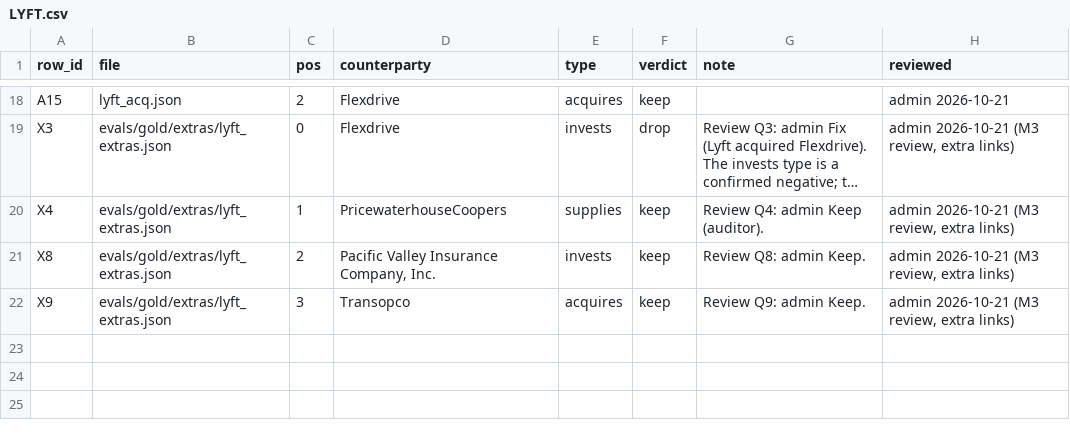
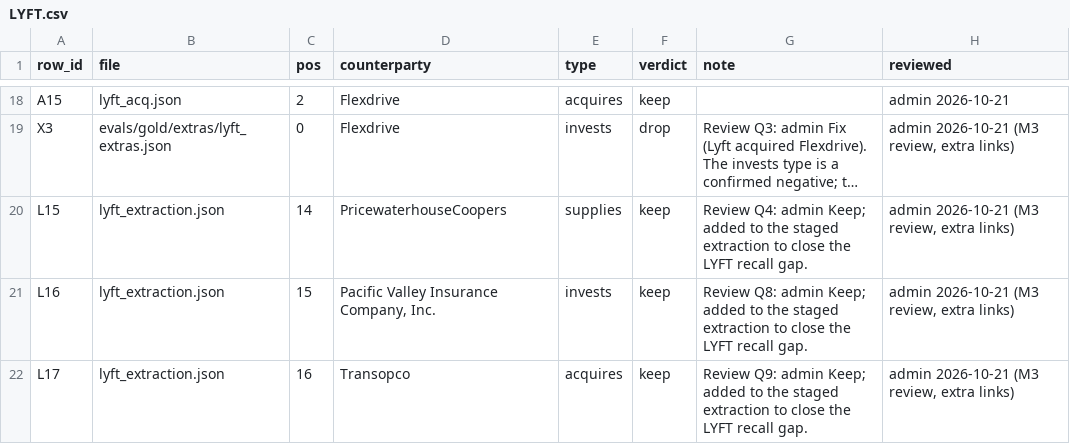
Before and after one commit to oppoverseai-hue/gaurberg, a CSV file: evals/gold/verdicts/LYFT.csv, drawn as a sheet; only a part is shown, gaps mark what is left out; long unchanged cells end in …; the diff names each change by its address in the sheet, - before the commit and + after, or states it on an @@ line.

```diff
--- a/evals/gold/verdicts/LYFT.csv
+++ b/evals/gold/verdicts/LYFT.csv
-A20 (row_id): X4
+A20 (row_id): L15
-B20:B22 (file): evals/gold/extras/lyft_extras.json
+B20:B22 (file): lyft_extraction.json
-C20 (pos): 1
+C20 (pos): 14
-G20 (note): …Q4: admin Keep (auditor).
+G20 (note): …Q4: admin Keep; added to the staged extraction to close the LYFT recall gap.
-A21 (row_id): X8
+A21 (row_id): L16
-C21 (pos): 2
+C21 (pos): 15
-G21 (note): …Q8: admin Keep.
+G21 (note): …Q8: admin Keep; added to the staged extraction to close the LYFT recall gap.
-A22 (row_id): X9
+A22 (row_id): L17
-C22 (pos): 3
+C22 (pos): 16
-G22 (note): …Q9: admin Keep.
+G22 (note): …Q9: admin Keep; added to the staged extraction to close the LYFT recall gap.
```
Also changed, not shown: evals/gold/gold_edges.csv, 4 other files.
